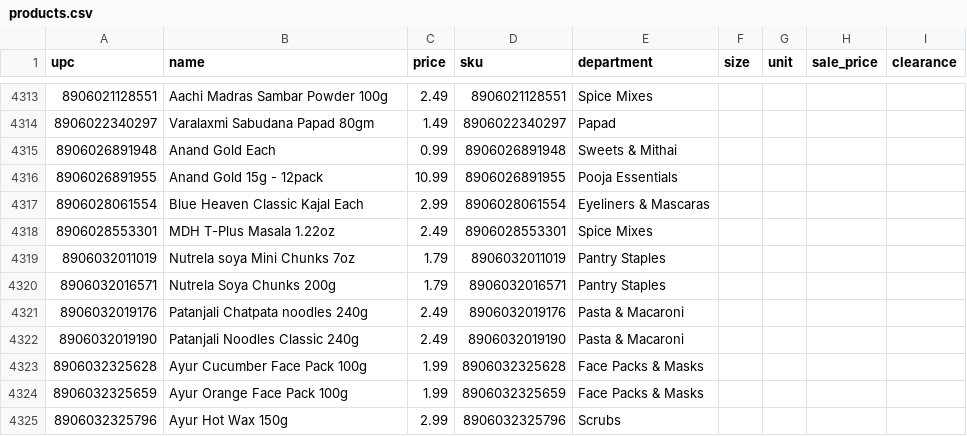
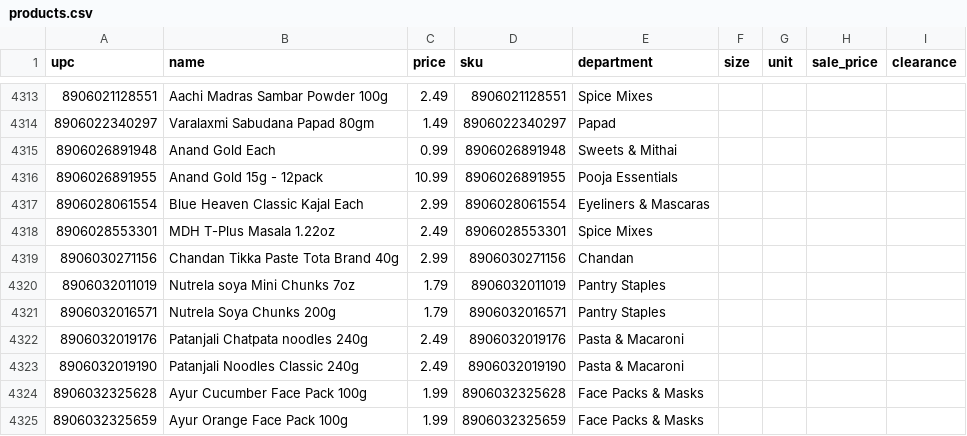
Before and after one commit to spicetownbackend/spicetown-labels, a CSV file: data/products.csv, drawn as a sheet; only a part is shown, gaps mark what is left out; the shorter side is filled out with more unchanged rows; the diff covers the shown part only; the diff names each change by its address in the sheet, - before the commit and + after, or states it on an @@ line.

```diff
--- a/data/products.csv
+++ b/data/products.csv
+row 4319: 8906030271156 | Chandan Tikka Paste Tota Brand 40g | 2.99 | 8906030271156 | Chandan
```
Also changed, not shown: 5 added rows and 5 removed rows elsewhere in this file.
